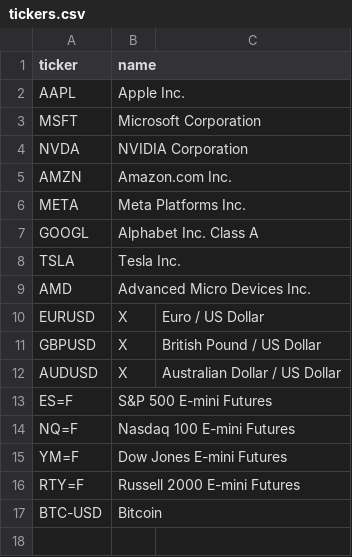
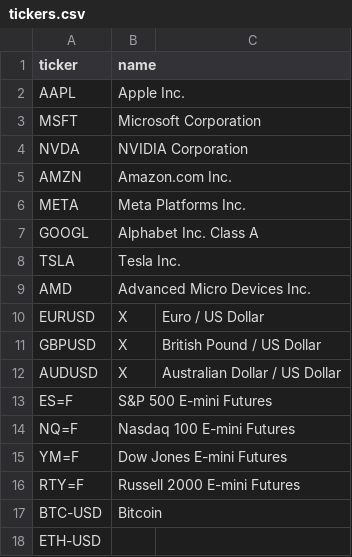
Before and after one commit to pkiprop-afk/Alphascreener, a CSV file: src/data/tickers.csv, drawn as a sheet; the diff names each change by its address in the sheet, - before the commit and + after, or states it on an @@ line.

```diff
--- a/src/data/tickers.csv
+++ b/src/data/tickers.csv
+row 18: ETH-USD
```
